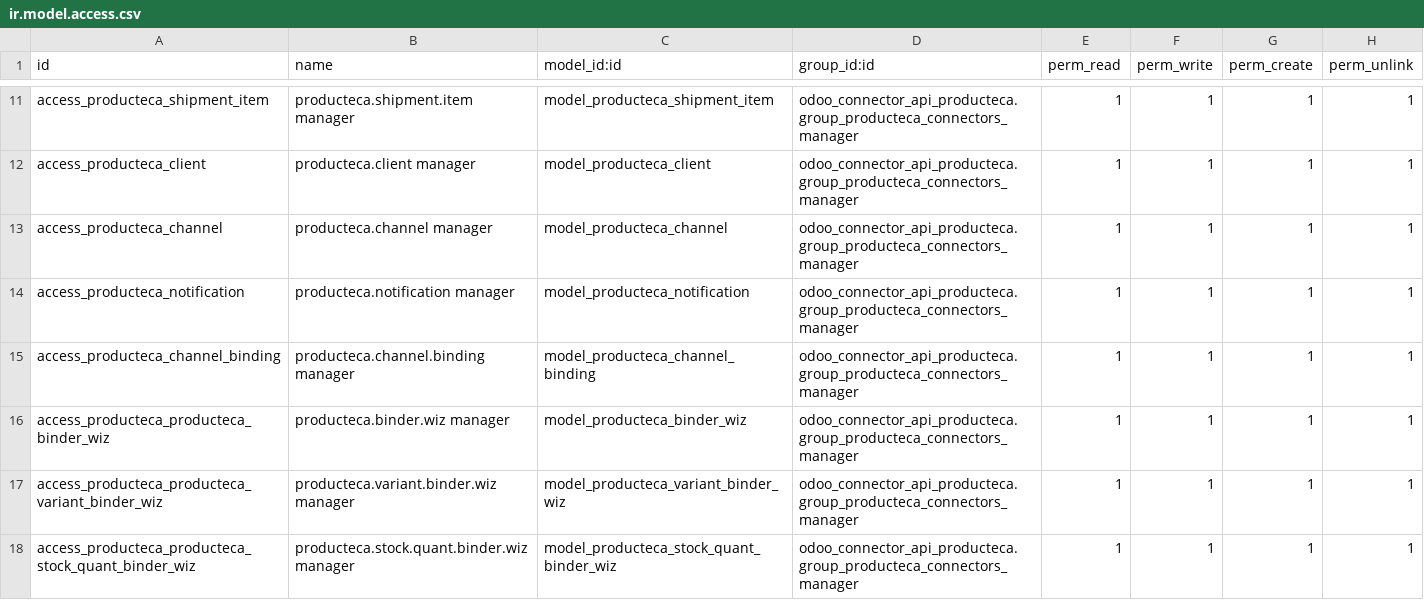
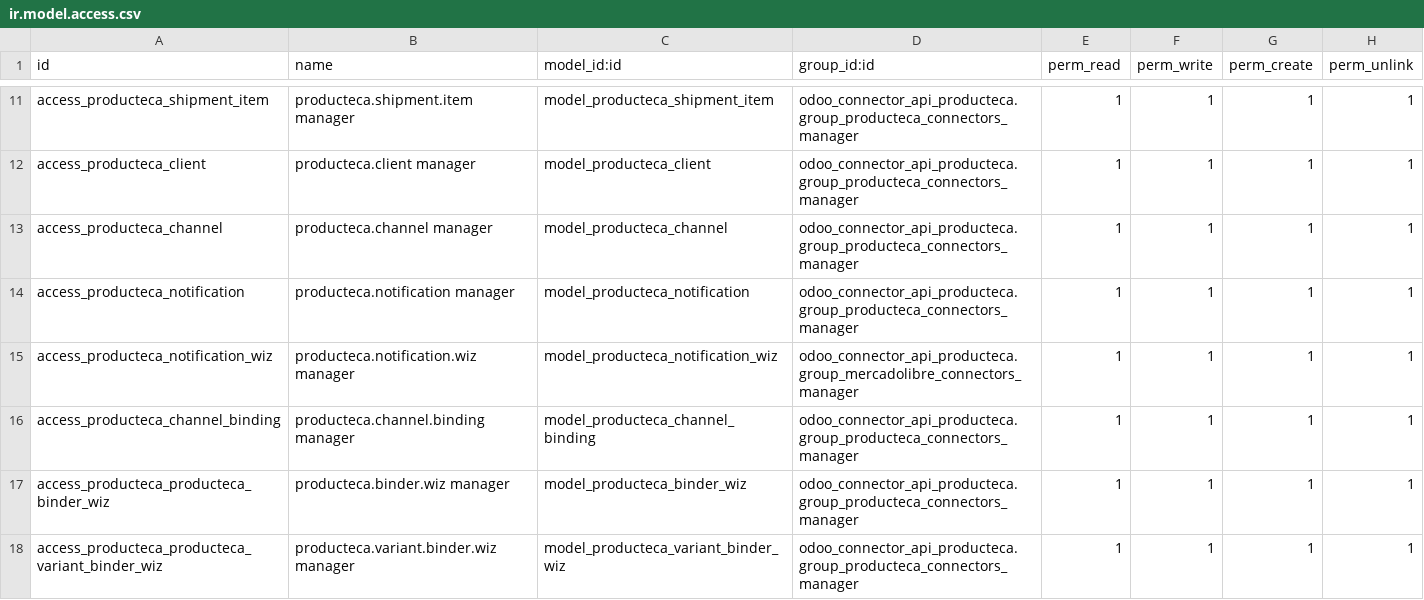
Before and after one commit to SealtielGV/VIVALMO, a CSV file: odoo_connector_api_producteca/security/ir.model.access.csv, drawn as a sheet; only a part is shown, gaps mark what is left out; the shorter side is filled out with more unchanged rows.

Commit message:
Upgrade producteca 26, notification wizards

```diff
--- a/odoo_connector_api_producteca/security/ir.model.access.csv
+++ b/odoo_connector_api_producteca/security/ir.model.access.csv
@@ -14,2 +14,3 @@ access_producteca_channel,producteca.channel manager,model_producteca_channel,od
 access_producteca_notification,producteca.notification manager,model_producteca_notification,odoo_connector_api_producteca.group_producteca_connectors_manager,1,1,1,1
+access_producteca_notification_wiz,producteca.notification.wiz manager,model_producteca_notification_wiz,odoo_connector_api_producteca.group_mercadolibre_connectors_manager,1,1,1,1
 access_producteca_channel_binding,producteca.channel.binding manager,model_producteca_channel_binding,odoo_connector_api_producteca.group_producteca_connectors_manager,1,1,1,1
```
